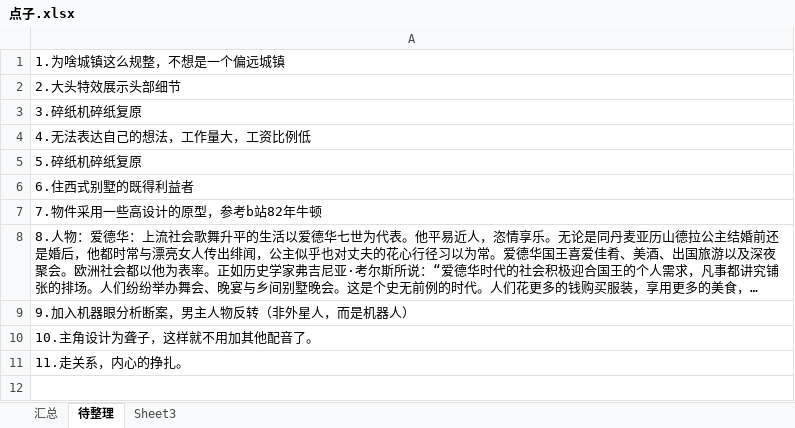
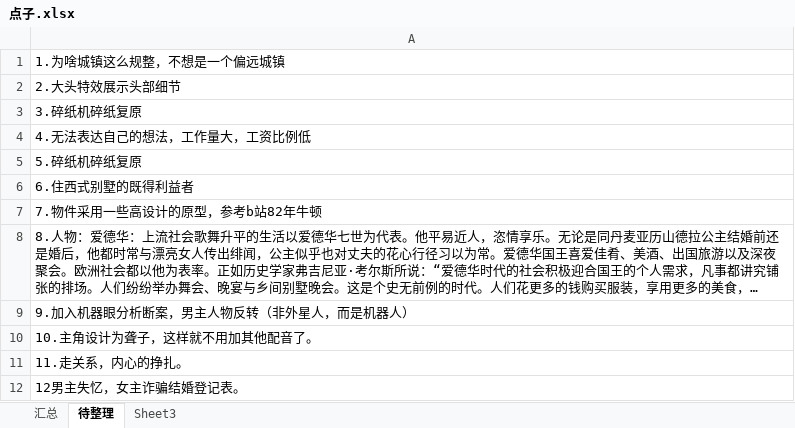
Before and after one commit to worlitz/gameforme, an Excel workbook: 积累库/点子.xlsx, sheet 待整理, drawn as a sheet; long unchanged cells end in …; values as stored, in another font and other column widths than the file's, no borders; the diff names each change by its address in the sheet, - before the commit and + after, or states it on an @@ line.

Commit message:
'small_change'

```diff
--- a/积累库/点子.xlsx (sheet 待整理)
+++ b/积累库/点子.xlsx (sheet 待整理)
+row 12: 12男主失忆，女主诈骗结婚登记表。
```
